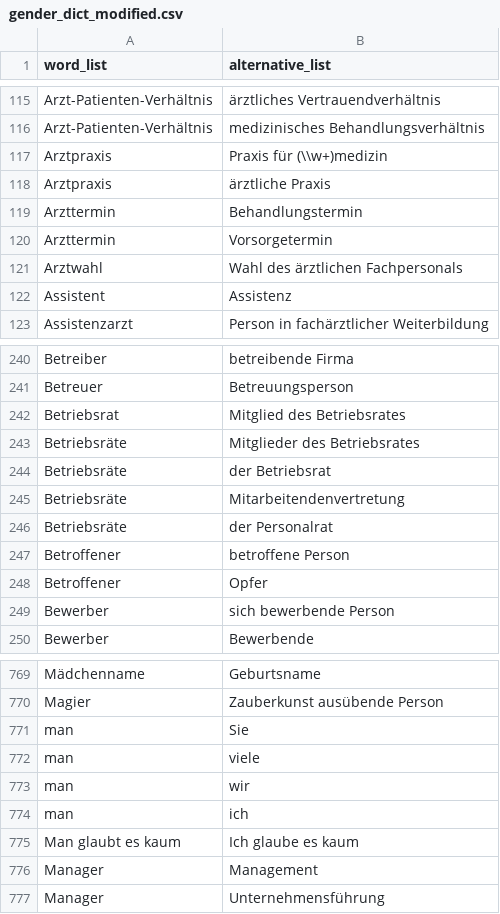
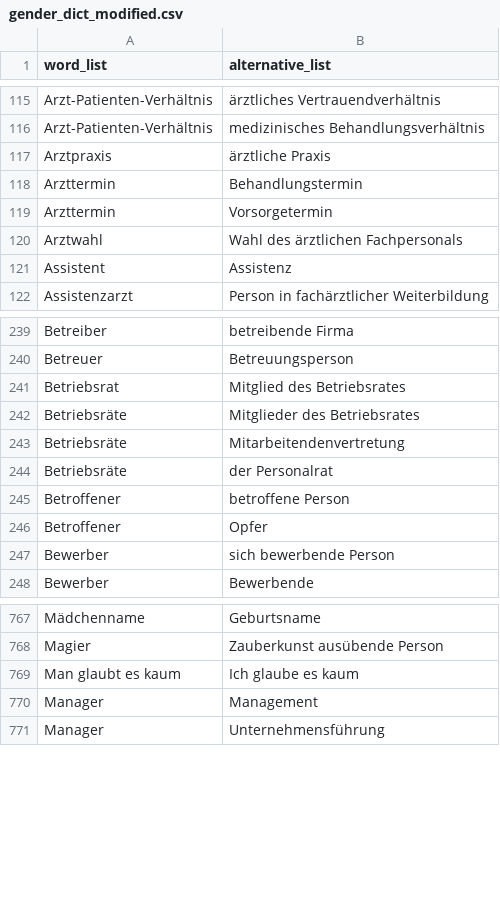
Before and after one commit to holnburger/geschlechterunterschiede_bundestag, a CSV file: data/gender_dict_modified.csv, drawn as a sheet; only a part is shown, gaps mark what is left out; the diff names each change by its address in the sheet, - before the commit and + after, or states it on an @@ line.

```diff
--- a/data/gender_dict_modified.csv
+++ b/data/gender_dict_modified.csv
-row 117: Arztpraxis | Praxis für (\\w+)medizin
-row 244: Betriebsräte | der Betriebsrat
-row 771: man | Sie
-row 772: man | viele
-row 773: man | wir
-row 774: man | ich
```
Also changed, not shown: 11 other files.
